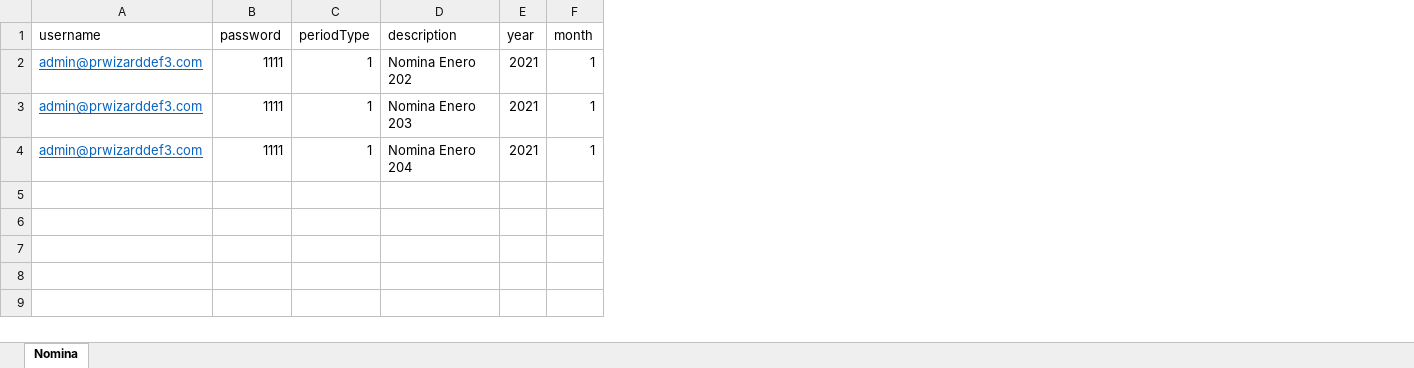
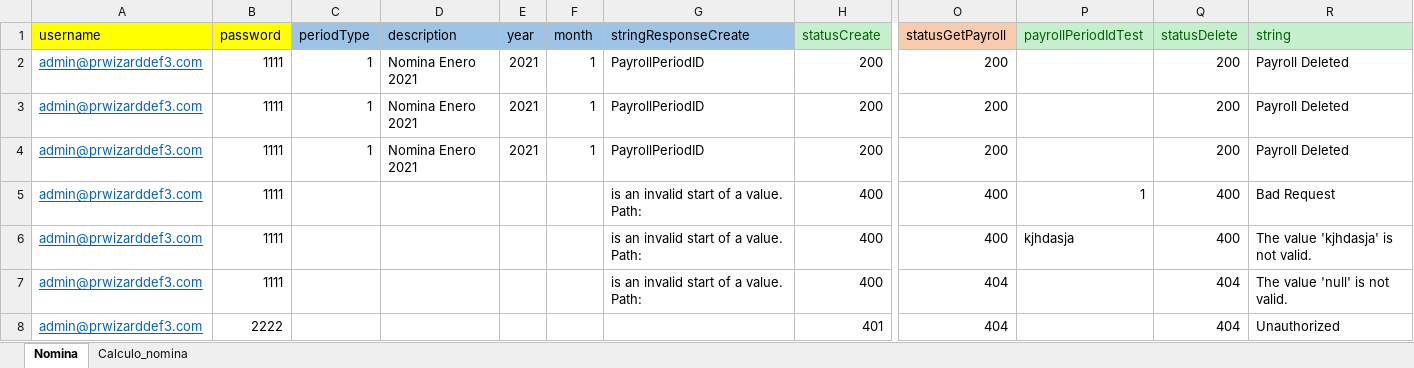
Before and after one commit to javalenciacai/Postman_SIigo, an Excel workbook: Payroll/Nomina.xlsx, sheet Nomina, drawn as a sheet; only a part is shown, gaps mark what is left out; values as stored, in another font and other column widths than the file's, no borders; rows hold the shown columns only; the diff covers the shown part only; the diff names each change by its address in the sheet, - before the commit and + after, or states it on an @@ line.

Commit message:
test nomina con delete

```diff
--- a/Payroll/Nomina.xlsx (sheet Nomina)
+++ b/Payroll/Nomina.xlsx (sheet Nomina)
+sheet tab: Calculo_nomina
+column G (stringResponseCreate), rows 2-4: all PayrollPeriodID
+column H (statusCreate), rows 2-4: all 200
+column O (statusGetPayroll), rows 2-4: all 200
+column P (payrollPeriodIdTest), empty
+column Q (statusDelete), rows 2-4: all 200
+column R (string), rows 2-4: all Payroll Deleted
-A1:B1 fill: none
+A1:B1 fill: #FFFF00
-C1:F1 fill: none
+C1:F1 fill: #9DC3E6
-D2 (description): Nomina Enero 202
+D2 (description): Nomina Enero 2021
-D3 (description): Nomina Enero 203
+D3 (description): Nomina Enero 2021
-D4 (description): Nomina Enero 204
+D4 (description): Nomina Enero 2021
+row 5: admin@prwizarddef3.com | 1111 |  |  |  |  | is an invalid start of a value. Path: | 400 | 400 | 1 | 400 | Bad Request
+row 6: admin@prwizarddef3.com | 1111 |  |  |  |  | is an invalid start of a value. Path: | 400 | 400 | kjhdasja | 400 | The value 'kjhdasja' is not valid.
+row 7: admin@prwizarddef3.com | 1111 |  |  |  |  | is an invalid start of a value. Path: | 400 | 404 |  | 404 | The value 'null' is not valid.
+row 8: admin@prwizarddef3.com | 2222 |  |  |  |  |  | 401 | 404 |  | 404 | Unauthorized
```
Also changed, not shown: cell formats elsewhere in this sheet, 3 other files.
